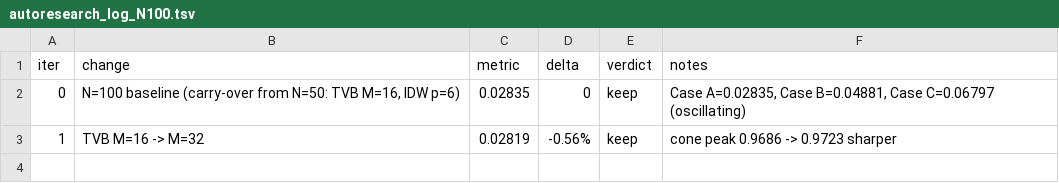
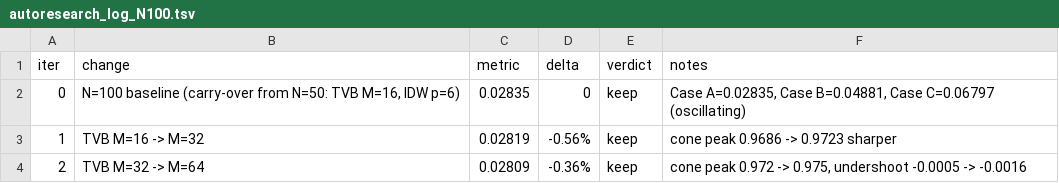
Before and after one commit to younglin90/claudeCFD, a TSV file: solver/solve_T-MLP-u/autoresearch_log_N100.tsv, drawn as a sheet; the diff names each change by its address in the sheet, - before the commit and + after, or states it on an @@ line.

Commit message:
experiment: N=100 iter2 — TVB M=64; 0.02819 -> 0.02809 (-0.36%)

```diff
--- a/solver/solve_T-MLP-u/autoresearch_log_N100.tsv
+++ b/solver/solve_T-MLP-u/autoresearch_log_N100.tsv
+row 4: 2 | TVB M=32 -> M=64 | 0.02809 | -0.36% | keep | cone peak 0.972 -> 0.975, undershoot -0.0005 -> -0.0016
```
Also changed, not shown: 1 other file.
